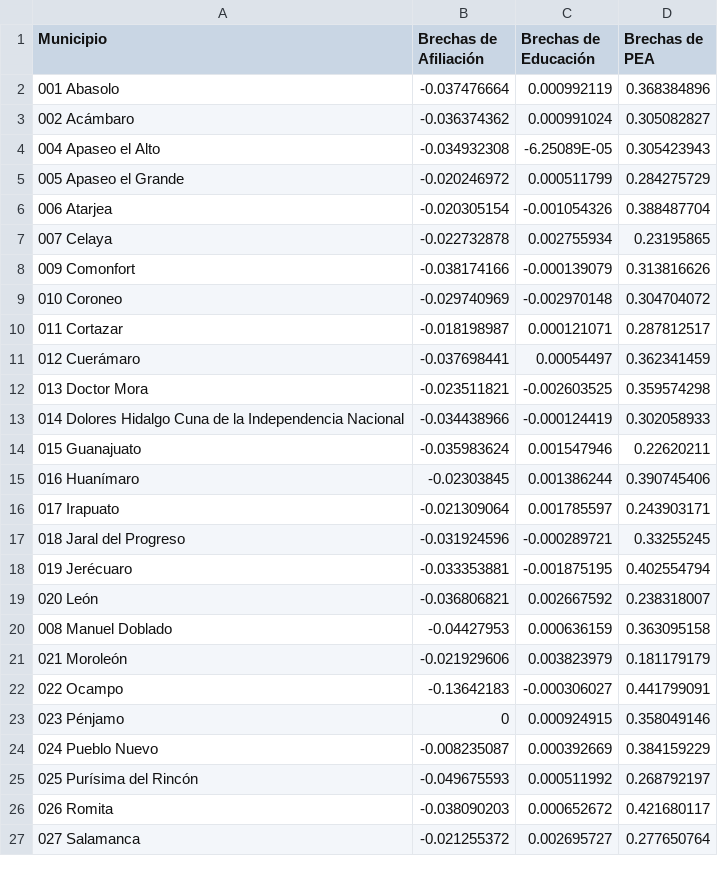
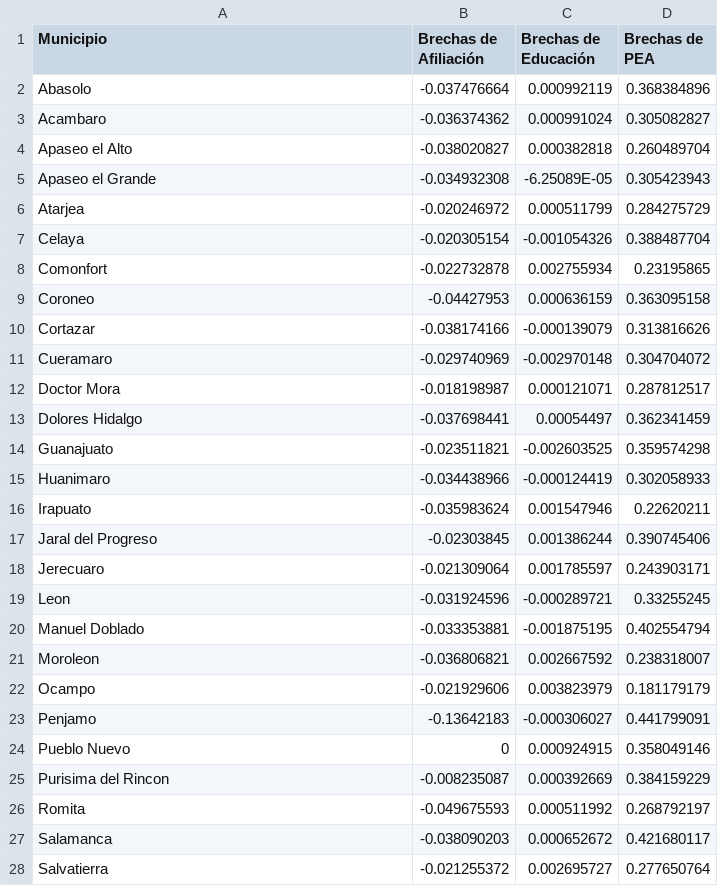
Before and after one commit to Chiio30/Brechas, a CSV file: Brechas_afiliacion.csv, drawn as a sheet; only a part is shown; the diff covers the shown part only.

Commit message:
afiliacion_brechas

```diff
--- a/Brechas_afiliacion.csv
+++ b/Brechas_afiliacion.csv
@@ -1,27 +1,28 @@
 Municipio,Brechas de Afiliación,Brechas de Educación,Brechas de PEA
-001 Abasolo,-0.037476664,0.000992119,0.368384896
-002 Acámbaro,-0.036374362,0.000991024,0.305082827
-004 Apaseo el Alto,-0.034932308,-6.25089E-05,0.305423943
-005 Apaseo el Grande,-0.020246972,0.000511799,0.284275729
-006 Atarjea,-0.020305154,-0.001054326,0.388487704
-007 Celaya,-0.022732878,0.002755934,0.23195865
-009 Comonfort,-0.038174166,-0.000139079,0.313816626
-010 Coroneo,-0.029740969,-0.002970148,0.304704072
-011 Cortazar,-0.018198987,0.000121071,0.287812517
-012 Cuerámaro,-0.037698441,0.00054497,0.362341459
-013 Doctor Mora,-0.023511821,-0.002603525,0.359574298
-014 Dolores Hidalgo Cuna de la Independencia Nacional,-0.034438966,-0.000124419,0.302058933
-015 Guanajuato,-0.035983624,0.001547946,0.22620211
-016 Huanímaro,-0.02303845,0.001386244,0.390745406
-017 Irapuato,-0.021309064,0.001785597,0.243903171
-018 Jaral del Progreso,-0.031924596,-0.000289721,0.33255245
-019 Jerécuaro,-0.033353881,-0.001875195,0.402554794
-020 León,-0.036806821,0.002667592,0.238318007
-008 Manuel Doblado,-0.04427953,0.000636159,0.363095158
-021 Moroleón,-0.021929606,0.003823979,0.181179179
-022 Ocampo,-0.13642183,-0.000306027,0.441799091
-023 Pénjamo,0,0.000924915,0.358049146
-024 Pueblo Nuevo,-0.008235087,0.000392669,0.384159229
-025 Purísima del Rincón,-0.049675593,0.000511992,0.268792197
-026 Romita,-0.038090203,0.000652672,0.421680117
-027 Salamanca,-0.021255372,0.002695727,0.277650764
+Abasolo,-0.037476664,0.000992119,0.368384896
+Acambaro,-0.036374362,0.000991024,0.305082827
+Apaseo el Alto,-0.038020827,0.000382818,0.260489704
+Apaseo el Grande,-0.034932308,-6.25089E-05,0.305423943
+Atarjea,-0.020246972,0.000511799,0.284275729
+Celaya,-0.020305154,-0.001054326,0.388487704
+Comonfort,-0.022732878,0.002755934,0.23195865
+Coroneo,-0.04427953,0.000636159,0.363095158
+Cortazar,-0.038174166,-0.000139079,0.313816626
+Cueramaro,-0.029740969,-0.002970148,0.304704072
+Doctor Mora,-0.018198987,0.000121071,0.287812517
+Dolores Hidalgo,-0.037698441,0.00054497,0.362341459
+Guanajuato,-0.023511821,-0.002603525,0.359574298
+Huanimaro,-0.034438966,-0.000124419,0.302058933
+Irapuato,-0.035983624,0.001547946,0.22620211
+Jaral del Progreso,-0.02303845,0.001386244,0.390745406
+Jerecuaro,-0.021309064,0.001785597,0.243903171
+Leon,-0.031924596,-0.000289721,0.33255245
+Manuel Doblado,-0.033353881,-0.001875195,0.402554794
+Moroleon,-0.036806821,0.002667592,0.238318007
+Ocampo,-0.021929606,0.003823979,0.181179179
+Penjamo,-0.13642183,-0.000306027,0.441799091
+Pueblo Nuevo,0,0.000924915,0.358049146
+Purisima del Rincon,-0.008235087,0.000392669,0.384159229
+Romita,-0.049675593,0.000511992,0.268792197
+Salamanca,-0.038090203,0.000652672,0.421680117
+Salvatierra,-0.021255372,0.002695727,0.277650764
```
Also changed, not shown: 1 removed row and 19 edited cells elsewhere in this file.
